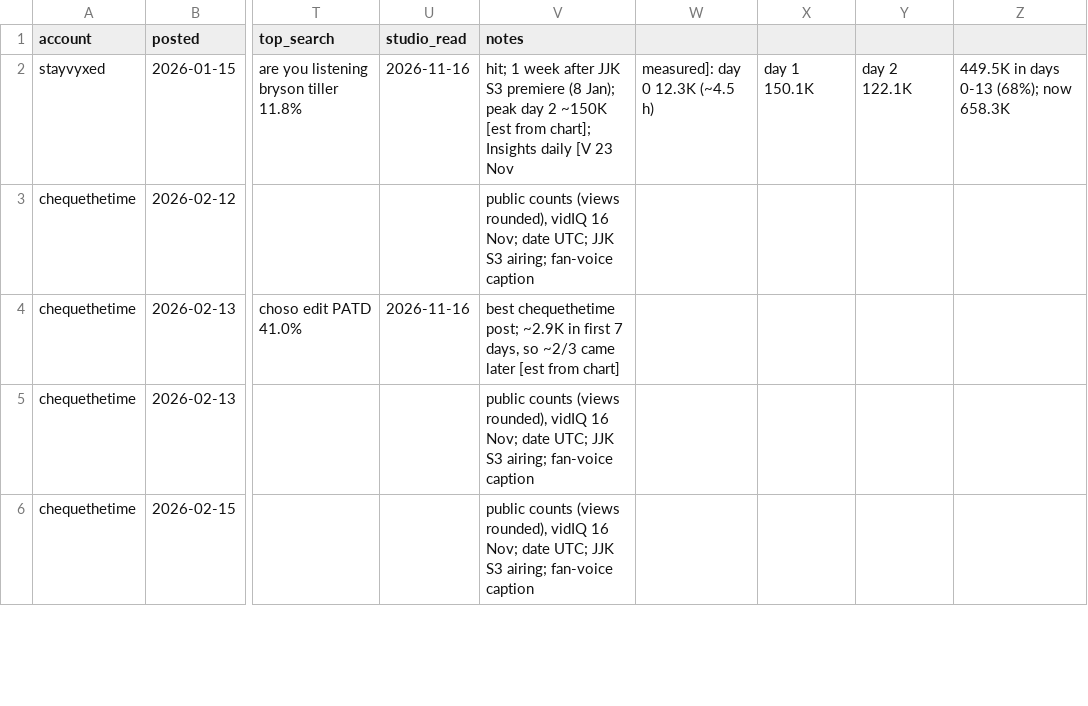
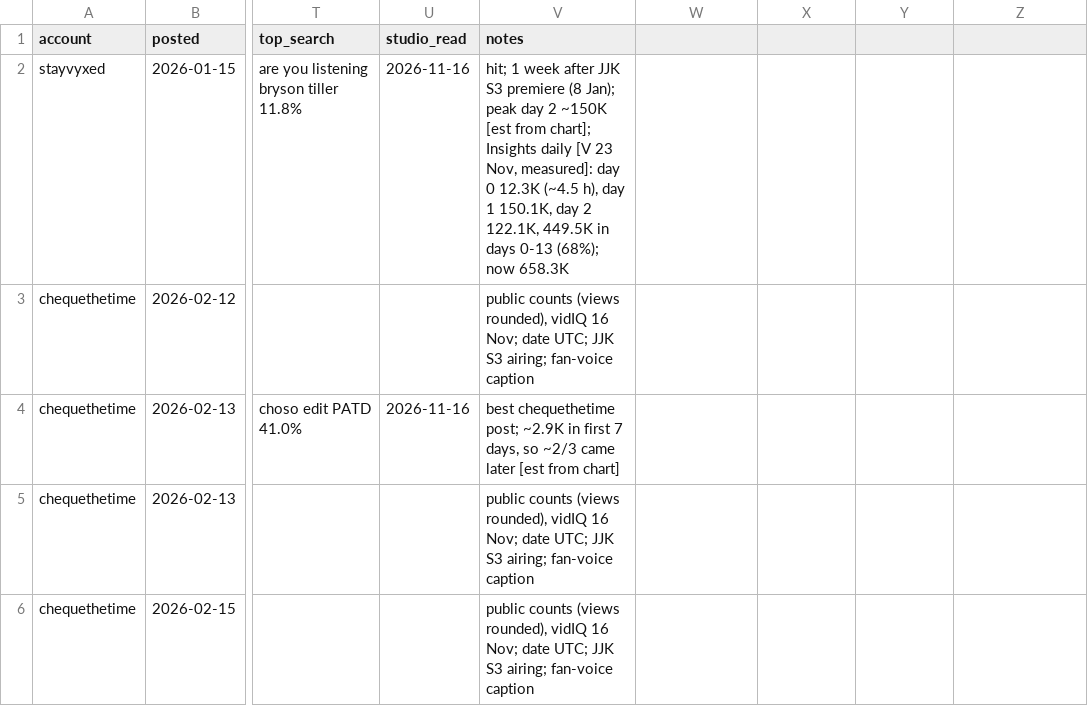
Before and after one commit to nobleskele-eng/Cheques, a CSV file: anime/log.csv, drawn as a sheet; only a part is shown, gaps mark what is left out; the diff names each change by its address in the sheet, - before the commit and + after, or states it on an @@ line.

```diff
--- a/anime/log.csv
+++ b/anime/log.csv
-V2 (notes): …[V 23 Nov
+V2 (notes): …[V 23 Nov, measured]: day 0 12.3K (~4.5 h), day 1 150.1K, day 2 122.1K, 449.5K in days 0-13 (68%); now 658.3K
-W2: measured]: day 0 12.3K (~4.5 h)
+W2: (empty)
-X2: day 1 150.1K
+X2: (empty)
-Y2: day 2 122.1K
+Y2: (empty)
-Z2: 449.5K in days 0-13 (68%); now 658.3K
+Z2: (empty)
```
